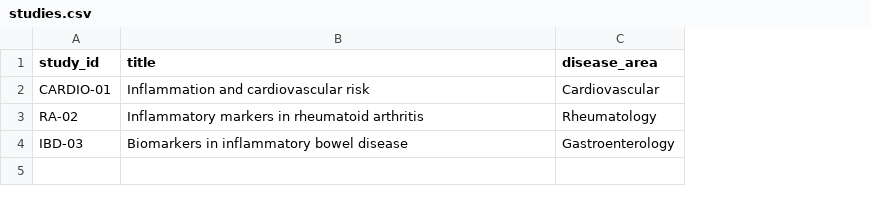
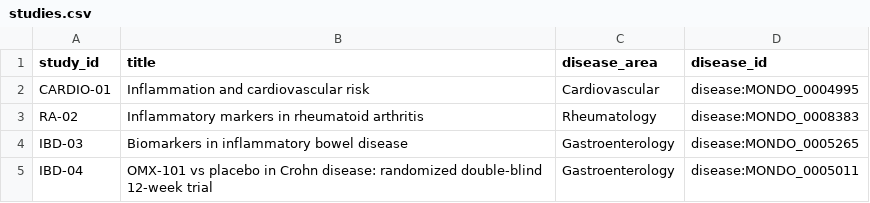
Before and after one commit to noverney/multi-omics, a CSV file: reference/studies.csv, drawn as a sheet; the diff names each change by its address in the sheet, - before the commit and + after, or states it on an @@ line.

Commit message:
M9: engineered drug trial IBD-04 (fictional ERAP2 inhibitor on real genetics)
- IBD-04: 40 more real 1000 Genomes/Geuvadis people (P061-P100), randomized 1:1 within
  rs2248374 strata to OMX-101 or placebo; serum at BASELINE and WEEK 12 (Lab A CRP, Olink
  incl. a new ERAP2 assay, UniProt Q6P179); planted effect only where ERAP2 is made
- arms are reference data (reference/arms.csv -> core.study_arm, FK instead of a CHECK);
  samples carry VISIT (biobank contract v2); DM exposes ARMCD + ARM; api.study_arms
- ontology: definitions, drug and disease (MONDO) nodes, ERAP2 protein and assay
- analysis: case/control model only for case/control studies, folds from a fixed row
  order and AUC averaged over 10 repeats of 5-fold CV (reproducible)
- dashboard: arms coloured by role, cohorts draw each study's real arms, DNA/RNA keywords
- demo: derived counts and a "Drug response" check (15/15); new golden checksum; chaos
  and replay reproduce it

```diff
--- a/reference/studies.csv
+++ b/reference/studies.csv
+column D (disease_id), rows 2-4: disease:MONDO_0004995 | disease:MONDO_0008383 | disease:MONDO_0005265
+row 5: IBD-04 | OMX-101 vs placebo in Crohn disease: randomized double-blind 12-week trial | Gastroenterology | disease:MONDO_0005011
```
Also changed, not shown: data/open/sample_map.csv, data/scenario/clinic/d1/ctms_enrollment_20260310T0800.csv, 41 other files.
